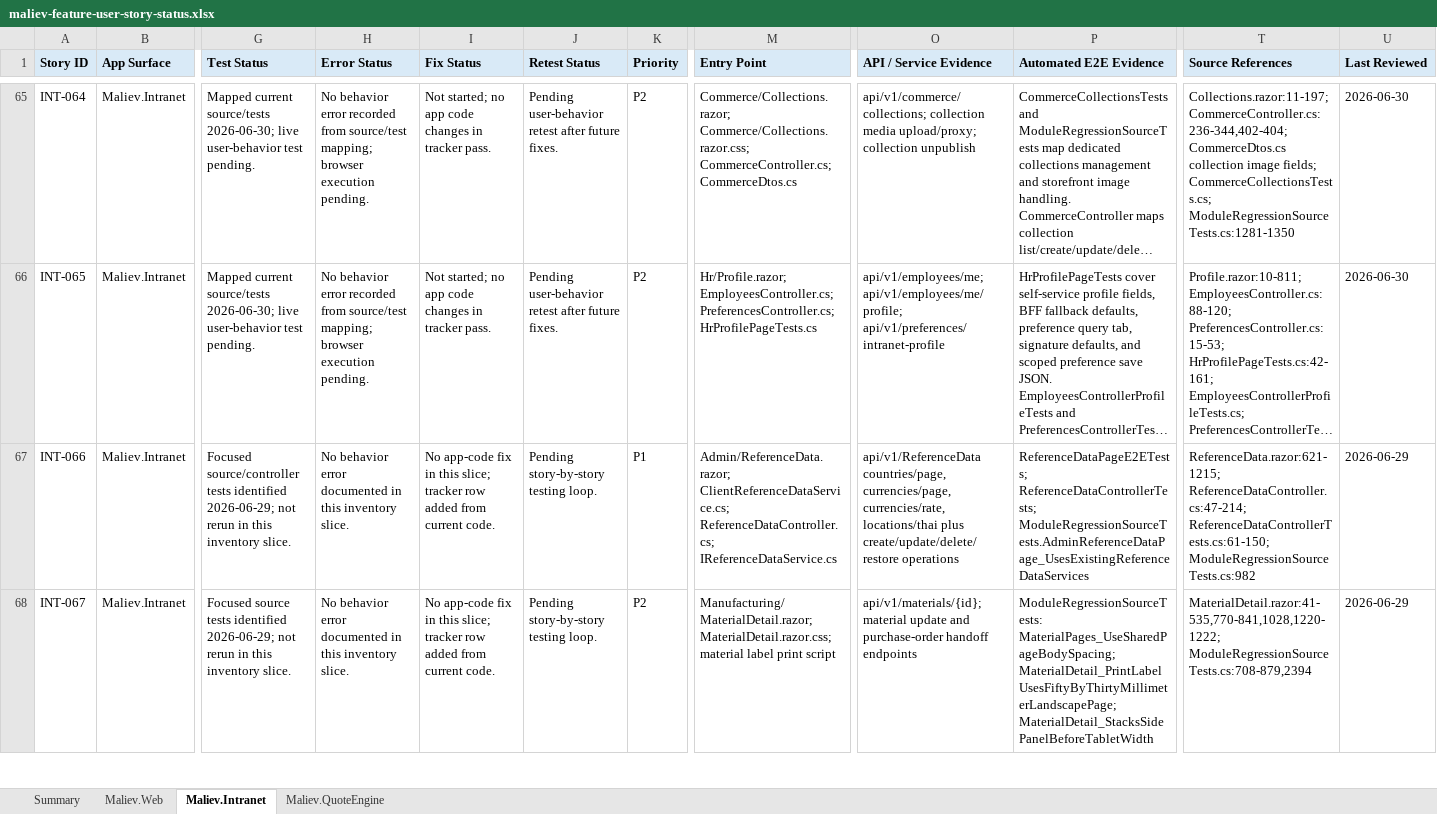
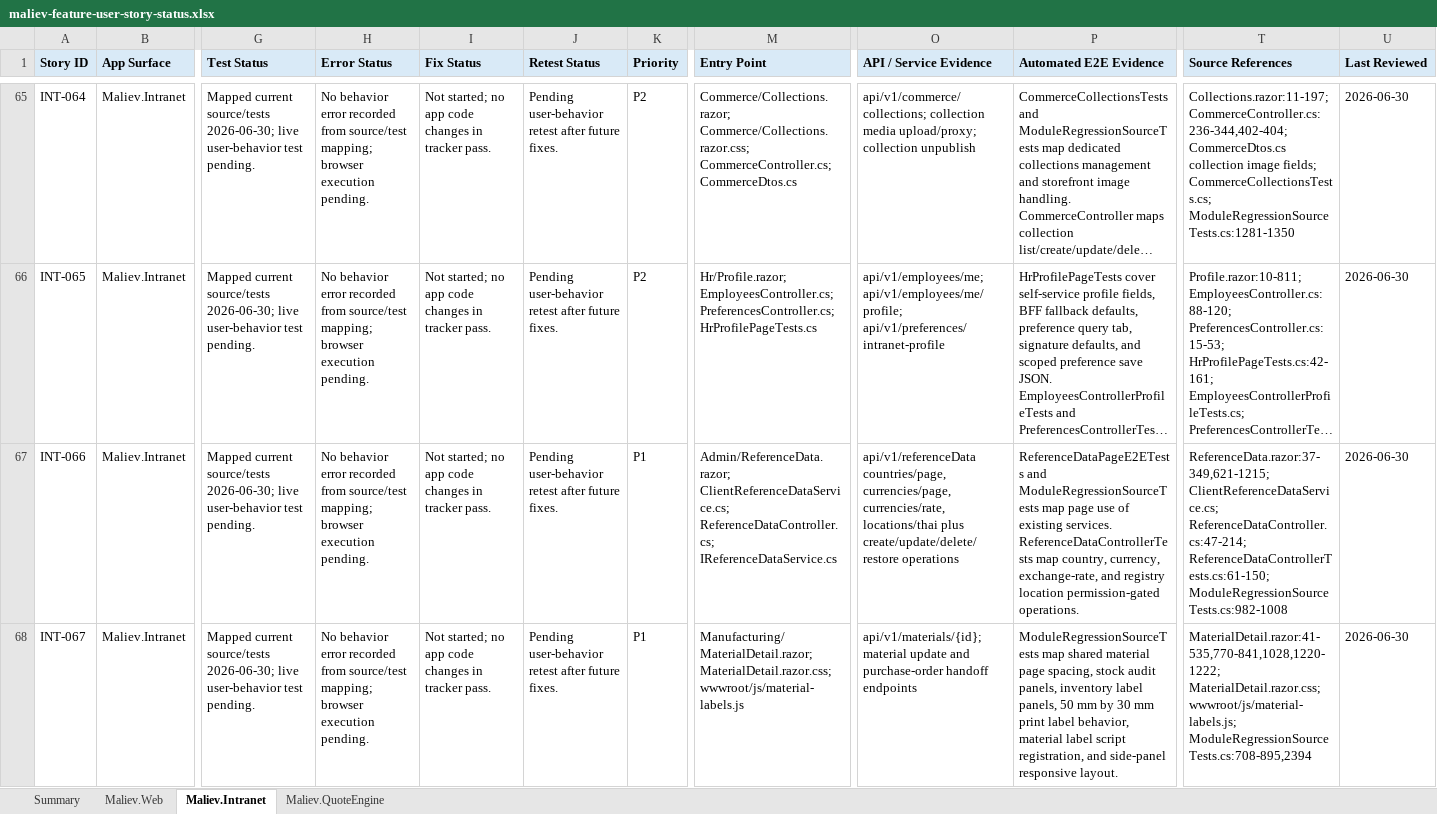
Before and after one commit to MALIEV-Co-Ltd/Maliev.Aspire, an Excel workbook: docs/maliev-feature-user-story-status.xlsx, sheet Maliev.Intranet, drawn as a sheet; only a part is shown, gaps mark what is left out; long unchanged cells end in …; values as stored, in another font and other column widths than the file's, no borders; table styles not drawn; the diff covers the shown part only; the diff names each change by its address in the sheet, - before the commit and + after, or states it on an @@ line.

Commit message:
Refresh Intranet reference project tracker rows

```diff
--- a/docs/maliev-feature-user-story-status.xlsx (sheet Maliev.Intranet)
+++ b/docs/maliev-feature-user-story-status.xlsx (sheet Maliev.Intranet)
-G67 (Test Status): Focused source/controller tests identified 2026-06-29; not rerun in this inventory slice.
+G67 (Test Status): Mapped current source/tests 2026-06-30; live user-behavior test pending.
-H67:H68 (Error Status): …behavior error documented in this inventory slice.
+H67:H68 (Error Status): …behavior error recorded from source/test mapping; browser execution pending.
-I67:I68 (Fix Status): No app-code fix in this slice; tracker row added from current code.
+I67:I68 (Fix Status): Not started; no app code changes in tracker pass.
-J67:J68 (Retest Status): Pending story-by-story testing loop.
+J67:J68 (Retest Status): Pending user-behavior retest after future fixes.
-O67 (API / Service Evidence): api/v1/ReferenceData countries/page, currencies/page,…
+O67 (API / Service Evidence): api/v1/referenceData countries/page, currencies/page,…
-P67 (Automated E2E Evidence): ReferenceDataPageE2ETests; ReferenceDataControllerTests; ModuleRegressionSourceTests.AdminReferenceDataPage_UsesExistingReferenceDataServices
+P67 (Automated E2E Evidence): ReferenceDataPageE2ETests and ModuleRegressionSourceTests map page use of existing services. ReferenceDataControllerTests map country, currency, exchange-rate, and registry location permission-gated operations.
-T67 (Source References): ReferenceData.razor:621-1215; ReferenceDataController.cs:47-214; ReferenceDataControllerTests.cs:61-150; ModuleRegressionSourceTests.cs:982
+T67 (Source References): ReferenceData.razor:37-349,621-1215; ClientReferenceDataService.cs; ReferenceDataController.cs:47-214; ReferenceDataControllerTests.cs:61-150; ModuleRegressionSourceTests.cs:982-1008
-U67:U68 (Last Reviewed): 2026-06-29
+U67:U68 (Last Reviewed): 2026-06-30
-G68 (Test Status): Focused source tests identified 2026-06-29; not rerun in this inventory slice.
+G68 (Test Status): Mapped current source/tests 2026-06-30; live user-behavior test pending.
-K68 (Priority): P2
+K68 (Priority): P1
-M68 (Entry Point): Manufacturing/MaterialDetail.razor; MaterialDetail.razor.css; material label print script
+M68 (Entry Point): Manufacturing/MaterialDetail.razor; MaterialDetail.razor.css; wwwroot/js/material-labels.js
-P68 (Automated E2E Evidence): ModuleRegressionSourceTests: MaterialPages_UseSharedPageBodySpacing; MaterialDetail_PrintLabelUsesFiftyByThirtyMillimeterLandscapePage; MaterialDetail_StacksSidePanelBeforeTabletWidth
+P68 (Automated E2E Evidence): ModuleRegressionSourceTests map shared material page spacing, stock audit panels, inventory label panels, 50 mm by 30 mm print label behavior, material label script registration, and side-panel responsive layout.
-T68 (Source References): MaterialDetail.razor:41-535,770-841,1028,1220-1222; ModuleRegressionSourceTests.cs:708-879,2394
+T68 (Source References): MaterialDetail.razor:41-535,770-841,1028,1220-1222; MaterialDetail.razor.css; wwwroot/js/material-labels.js; ModuleRegressionSourceTests.cs:708-895,2394
```
Also changed, not shown: 41 edited cells elsewhere in this sheet.
